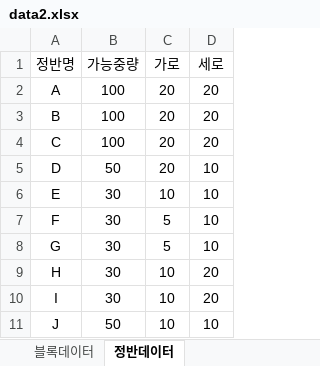
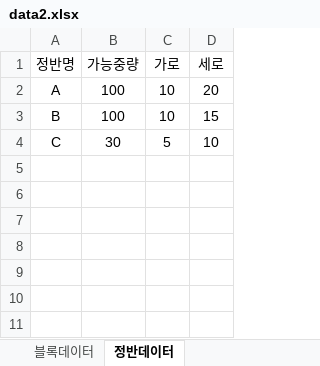
Before and after one commit to kstyle2198/optimus, an Excel workbook: data/data2.xlsx, sheet 정반데이터, drawn as a sheet; values as stored, in another font and other column widths than the file's, no borders; removed rows and columns are numbered as before the commit, all else as after; the diff names each change by its address in the sheet, - before the commit and + after, or states it on an @@ line.

```diff
--- a/data/data2.xlsx (sheet 정반데이터)
+++ b/data/data2.xlsx (sheet 정반데이터)
-C2:C3 (가로): 20
+C2:C3 (가로): 10
-D3 (세로): 20
+D3 (세로): 15
-row 4: C | 100 | 20 | 20
-row 5: D | 50 | 20 | 10
-row 6: E | 30 | 10 | 10
-A4 (정반명): F
+A4 (정반명): C
-row 8: G | 30 | 5 | 10
-row 9: H | 30 | 10 | 20
-row 10: I | 30 | 10 | 20
-row 11: J | 50 | 10 | 10
```
Also changed, not shown: sheet 블록데이터, 3 other files.
